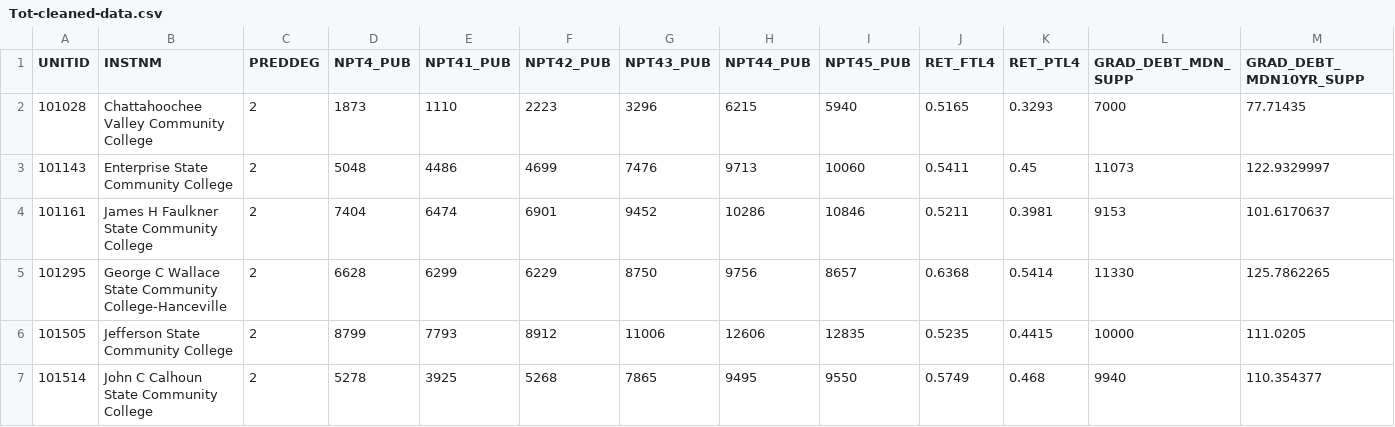
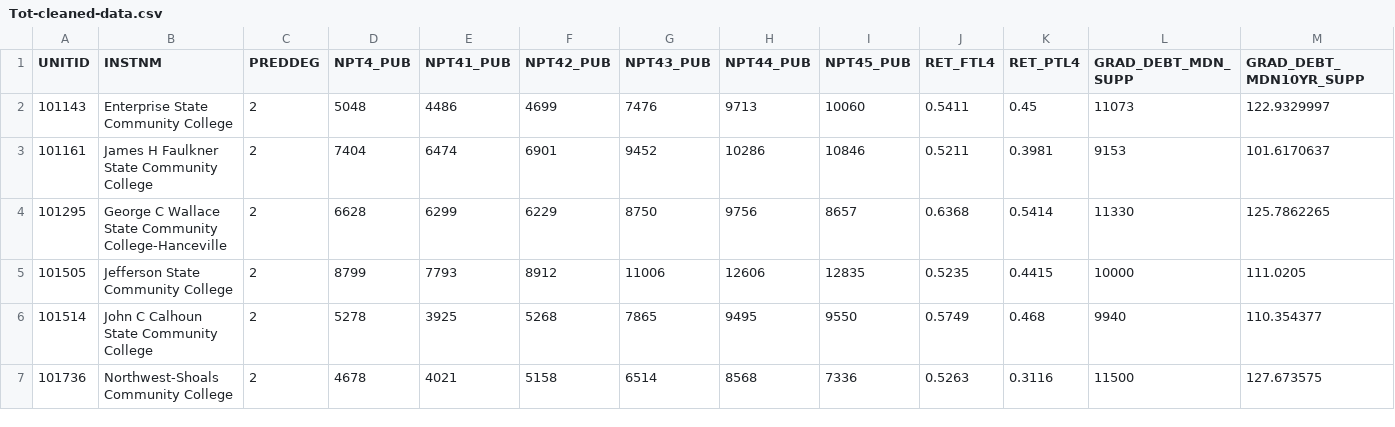
Before and after one commit to asosnovsky/school-invst-str, a CSV file: Code/Analyzed-Data/Tot-cleaned-data.csv, drawn as a sheet; only a part is shown; the shorter side is filled out with more unchanged rows; rows hold the shown columns only; the diff names each change by its address in the sheet, - before the commit and + after, or states it on an @@ line.

Commit message:
Removed possible donation duplicates in i-cleaned-data.csv from i range(1,4)

```diff
--- a/Code/Analyzed-Data/Tot-cleaned-data.csv
+++ b/Code/Analyzed-Data/Tot-cleaned-data.csv
-row 2: 101028 | Chattahoochee Valley Community College | 2 | 1873 | 1110 | 2223 | 3296 | 6215 | 5940 | 0.5165 | 0.3293 | 7000 | 77.71435
```
Also changed, not shown: Code/Analyzed-Data/4-cleaned-data-chosen.csv, 4 other files.
